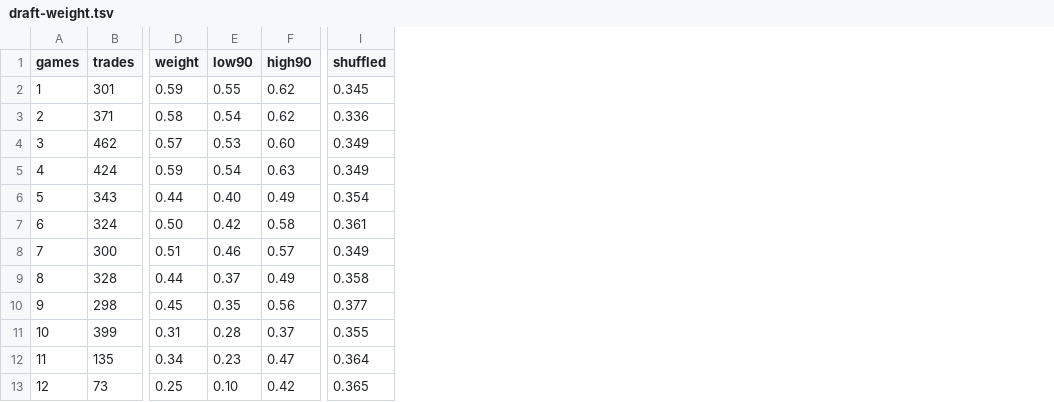
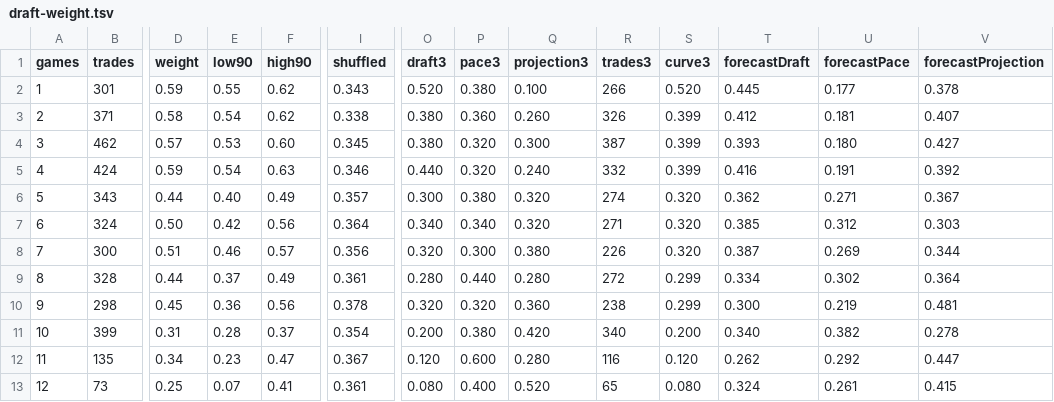
Before and after one commit to jbondurant/fantasyFootball, a TSV file: data/draft-weight.tsv, drawn as a sheet; only a part is shown, gaps mark what is left out; the diff names each change by its address in the sheet, - before the commit and + after, or states it on an @@ line.

```diff
--- a/data/draft-weight.tsv
+++ b/data/draft-weight.tsv
+column O (draft3), rows 2-13: 0.520 | 0.380 | 0.380 | 0.440 | 0.300 | 0.340 | 0.320 | 0.280 | 0.320 | 0.200 | 0.120 | 0.080
+column P (pace3), rows 2-13: 0.380 | 0.360 | 0.320 | 0.320 | 0.380 | 0.340 | 0.300 | 0.440 | 0.320 | 0.380 | 0.600 | 0.400
+column Q (projection3), rows 2-13: 0.100 | 0.260 | 0.300 | 0.240 | 0.320 | 0.320 | 0.380 | 0.280 | 0.360 | 0.420 | 0.280 | 0.520
+column R (trades3), rows 2-13: 266 | 326 | 387 | 332 | 274 | 271 | 226 | 272 | 238 | 340 | 116 | 65
+column S (curve3), rows 2-13: 0.520 | 0.399 | 0.399 | 0.399 | 0.320 | 0.320 | 0.320 | 0.299 | 0.299 | 0.200 | 0.120 | 0.080
+column T (forecastDraft), rows 2-13: 0.445 | 0.412 | 0.393 | 0.416 | 0.362 | 0.385 | 0.387 | 0.334 | 0.300 | 0.340 | 0.262 | 0.324
+column U (forecastPace), rows 2-13: 0.177 | 0.181 | 0.180 | 0.191 | 0.271 | 0.312 | 0.269 | 0.302 | 0.219 | 0.382 | 0.292 | 0.261
+column V (forecastProjection), rows 2-13: 0.378 | 0.407 | 0.427 | 0.392 | 0.367 | 0.303 | 0.344 | 0.364 | 0.481 | 0.278 | 0.447 | 0.415
-I2 (shuffled): 0.345
+I2 (shuffled): 0.343
-I3 (shuffled): 0.336
+I3 (shuffled): 0.338
-I4 (shuffled): 0.349
+I4 (shuffled): 0.345
-I5 (shuffled): 0.349
+I5 (shuffled): 0.346
-I6 (shuffled): 0.354
+I6 (shuffled): 0.357
-F7 (high90): 0.58
+F7 (high90): 0.56
-I7 (shuffled): 0.361
+I7 (shuffled): 0.364
-I8 (shuffled): 0.349
+I8 (shuffled): 0.356
-I9 (shuffled): 0.358
+I9 (shuffled): 0.361
-E10 (low90): 0.35
+E10 (low90): 0.36
-I10 (shuffled): 0.377
+I10 (shuffled): 0.378
-I11 (shuffled): 0.355
+I11 (shuffled): 0.354
-I12 (shuffled): 0.364
+I12 (shuffled): 0.367
-E13 (low90): 0.10
+E13 (low90): 0.07
-F13 (high90): 0.42
+F13 (high90): 0.41
-I13 (shuffled): 0.365
+I13 (shuffled): 0.361
```
Also changed, not shown: 10 other files.
